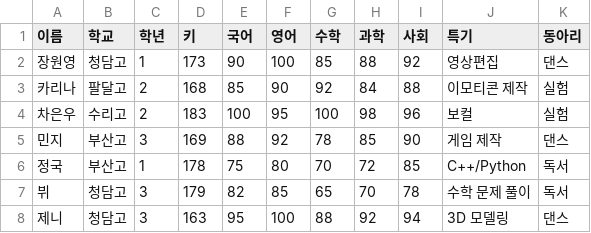
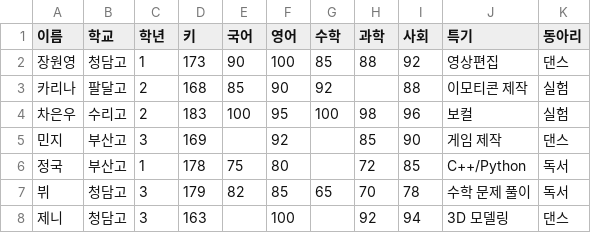
Before and after one commit to sseegg300/data, a CSV file: k-scores.csv, drawn as a sheet.

Commit message:
Update k-scores.csv

```diff
--- a/k-scores.csv
+++ b/k-scores.csv
@@ -2,7 +2,7 @@
 장원영,청담고,1,173,90,100,85,88,92,영상편집,댄스
-카리나,팔달고,2,168,85,90,92,84,88,이모티콘 제작,실험
+카리나,팔달고,2,168,85,90,92,,88,이모티콘 제작,실험
 차은우,수리고,2,183,100,95,100,98,96,보컬,실험
-민지,부산고,3,169,88,92,78,85,90,게임 제작,댄스
-정국,부산고,1,178,75,80,70,72,85,C++/Python,독서
+민지,부산고,3,169,,92,,85,90,게임 제작,댄스
+정국,부산고,1,178,75,80,,72,85,C++/Python,독서
 뷔,청담고,3,179,82,85,65,70,78,수학 문제 풀이,독서
-제니,청담고,3,163,95,100,88,92,94,3D 모델링,댄스
+제니,청담고,3,163,,100,,92,94,3D 모델링,댄스
```
